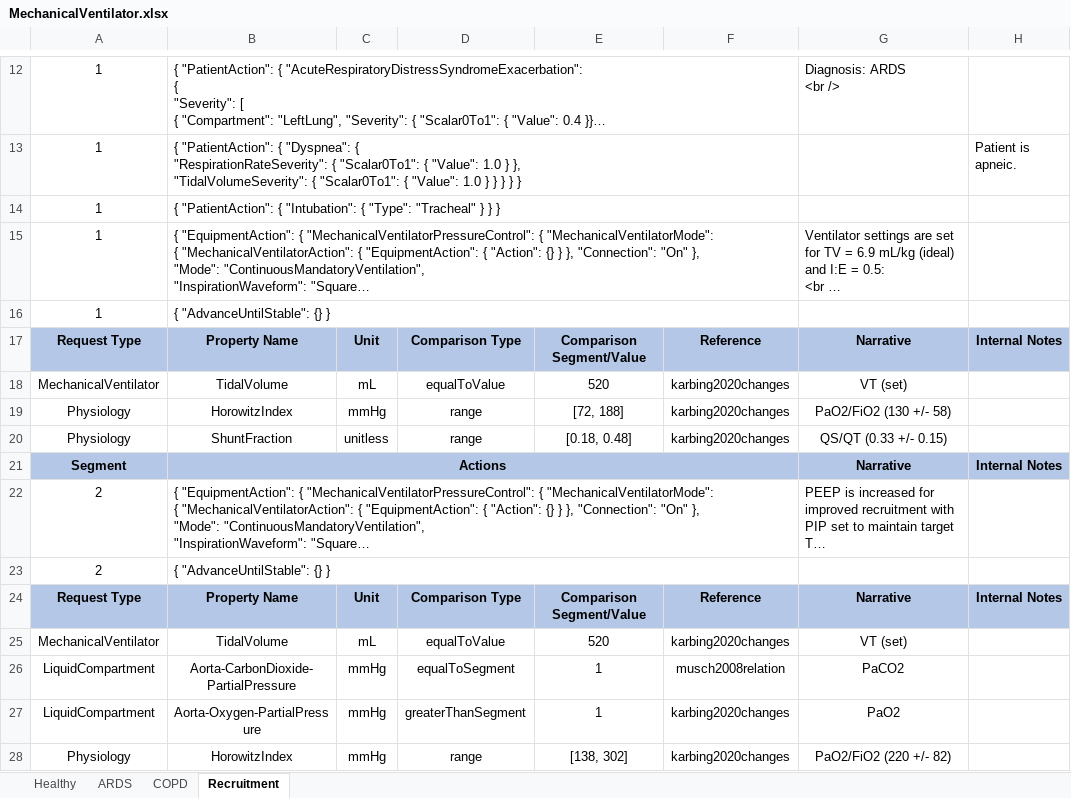
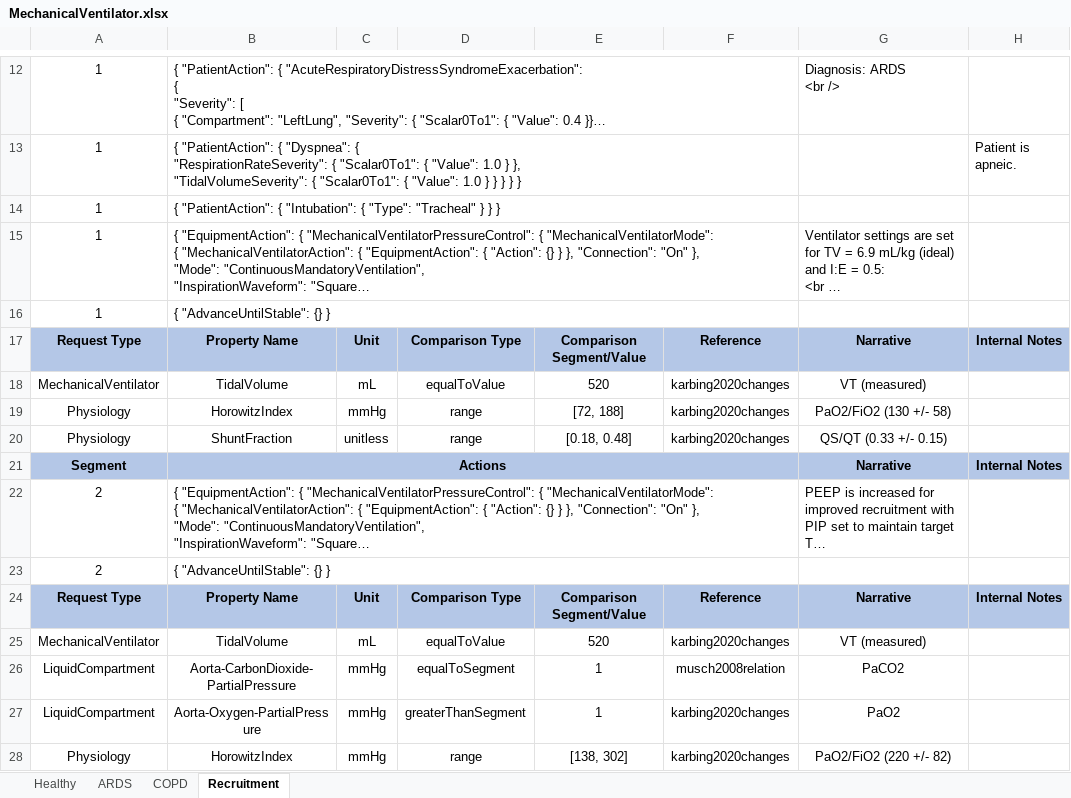
Before and after one commit to easeaico/pulse-go, an Excel workbook: data/human/adult/validation/Scenarios/MechanicalVentilator.xlsx, sheet Recruitment, drawn as a sheet; only a part is shown, gaps mark what is left out; long unchanged cells end in …; values as stored, in another font and other column widths than the file's, no borders; the diff names each change by its address in the sheet, - before the commit and + after, or states it on an @@ line.

```diff
--- a/data/human/adult/validation/Scenarios/MechanicalVentilator.xlsx (sheet Recruitment)
+++ b/data/human/adult/validation/Scenarios/MechanicalVentilator.xlsx (sheet Recruitment)
-G18: VT (set)
+G18: VT (measured)
-G25: VT (set)
+G25: VT (measured)
```
Also changed, not shown: sheet COPD, sheet ARDS, sheet Healthy, data/human/adult/validation/Scenarios/CSTARS.xlsx, 2 other files.
